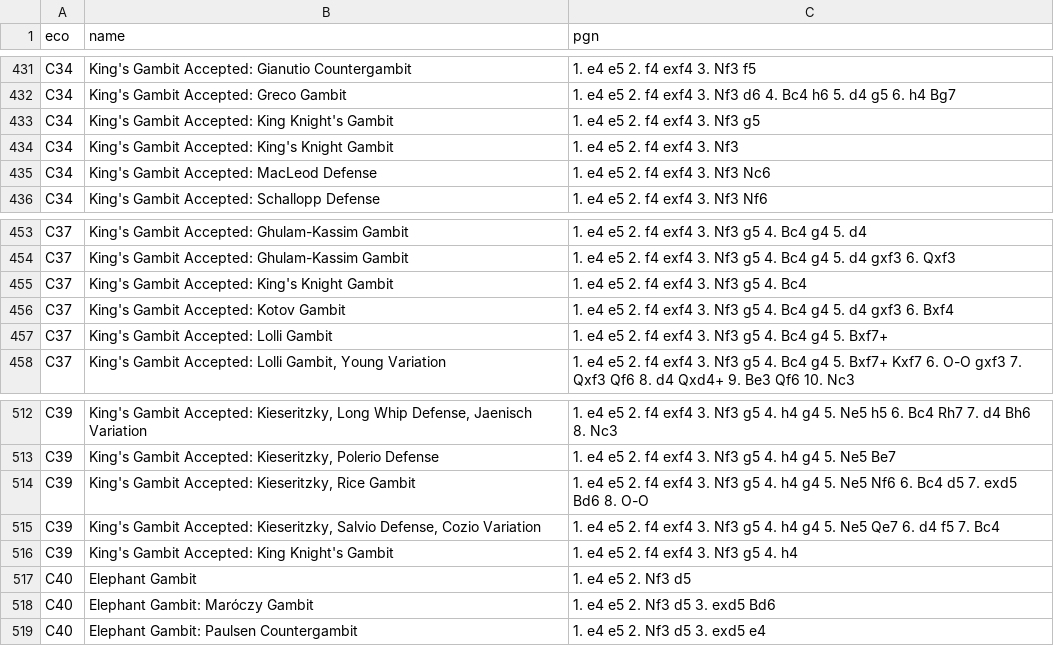
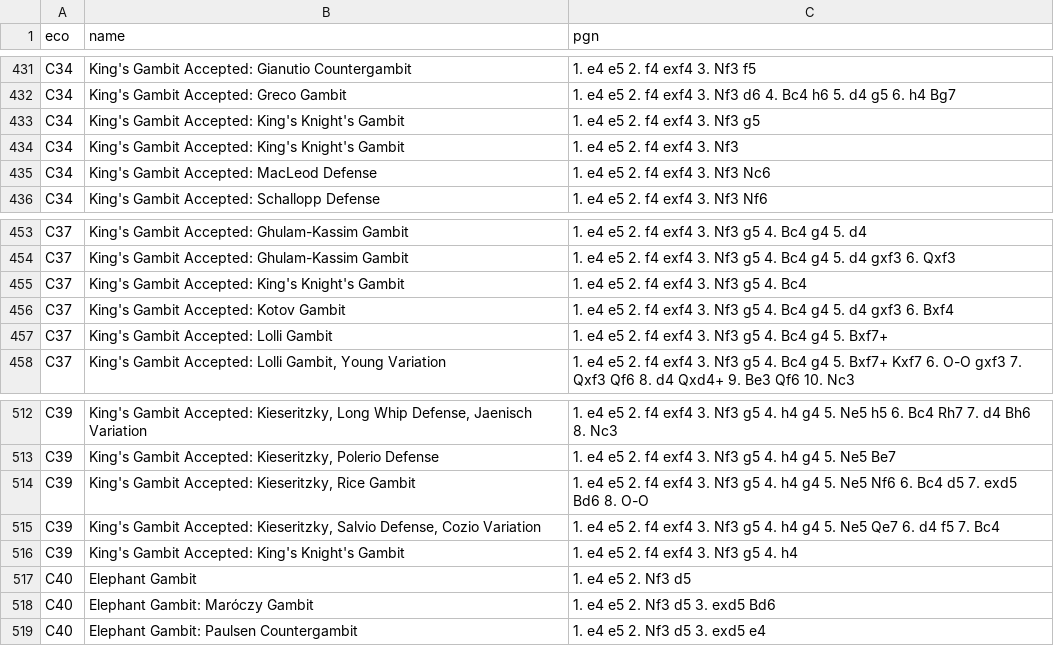
Before and after one commit to lichess-org/chess-openings, a TSV file: c.tsv, drawn as a sheet; only a part is shown, gaps mark what is left out.

Commit message:
consistenly use "King's Knight's Gambit" (fixes #35)

```diff
--- a/c.tsv
+++ b/c.tsv
@@ -432,4 +432,4 @@ C34	King's Gambit Accepted: Gianutio Countergambit	1. e4 e5 2. f4 exf4 3. Nf3 f5
 C34	King's Gambit Accepted: Greco Gambit	1. e4 e5 2. f4 exf4 3. Nf3 d6 4. Bc4 h6 5. d4 g5 6. h4 Bg7
-C34	King's Gambit Accepted: King Knight's Gambit	1. e4 e5 2. f4 exf4 3. Nf3 g5
-C34	King's Gambit Accepted: King's Knight Gambit	1. e4 e5 2. f4 exf4 3. Nf3
+C34	King's Gambit Accepted: King's Knight's Gambit	1. e4 e5 2. f4 exf4 3. Nf3 g5
+C34	King's Gambit Accepted: King's Knight's Gambit	1. e4 e5 2. f4 exf4 3. Nf3
 C34	King's Gambit Accepted: MacLeod Defense	1. e4 e5 2. f4 exf4 3. Nf3 Nc6
@@ -454,3 +454,3 @@ C37	King's Gambit Accepted: Ghulam-Kassim Gambit	1. e4 e5 2. f4 exf4 3. Nf3 g5 4
 C37	King's Gambit Accepted: Ghulam-Kassim Gambit	1. e4 e5 2. f4 exf4 3. Nf3 g5 4. Bc4 g4 5. d4 gxf3 6. Qxf3
-C37	King's Gambit Accepted: King's Knight Gambit	1. e4 e5 2. f4 exf4 3. Nf3 g5 4. Bc4
+C37	King's Gambit Accepted: King's Knight's Gambit	1. e4 e5 2. f4 exf4 3. Nf3 g5 4. Bc4
 C37	King's Gambit Accepted: Kotov Gambit	1. e4 e5 2. f4 exf4 3. Nf3 g5 4. Bc4 g4 5. d4 gxf3 6. Bxf4
@@ -515,3 +515,3 @@ C39	King's Gambit Accepted: Kieseritzky, Rice Gambit	1. e4 e5 2. f4 exf4 3. Nf3
 C39	King's Gambit Accepted: Kieseritzky, Salvio Defense, Cozio Variation	1. e4 e5 2. f4 exf4 3. Nf3 g5 4. h4 g4 5. Ne5 Qe7 6. d4 f5 7. Bc4
-C39	King's Gambit Accepted: King Knight's Gambit	1. e4 e5 2. f4 exf4 3. Nf3 g5 4. h4
+C39	King's Gambit Accepted: King's Knight's Gambit	1. e4 e5 2. f4 exf4 3. Nf3 g5 4. h4
 C40	Elephant Gambit	1. e4 e5 2. Nf3 d5
```
Also changed, not shown: dist/c.tsv.
